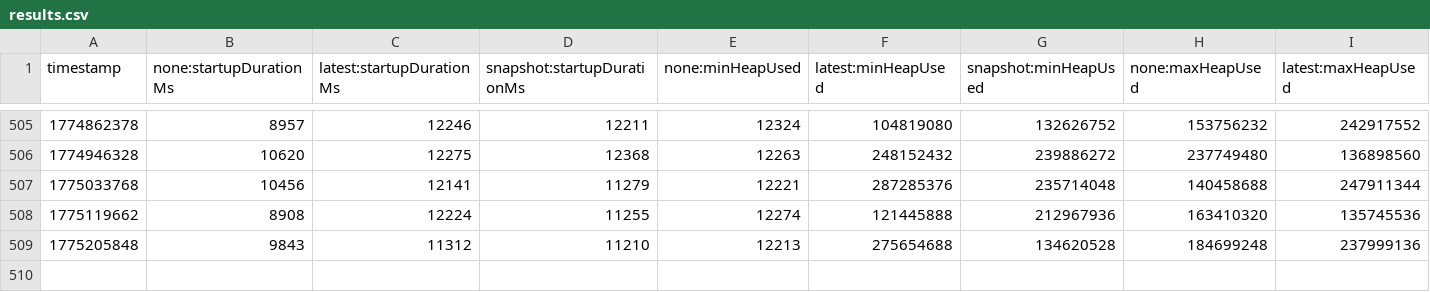
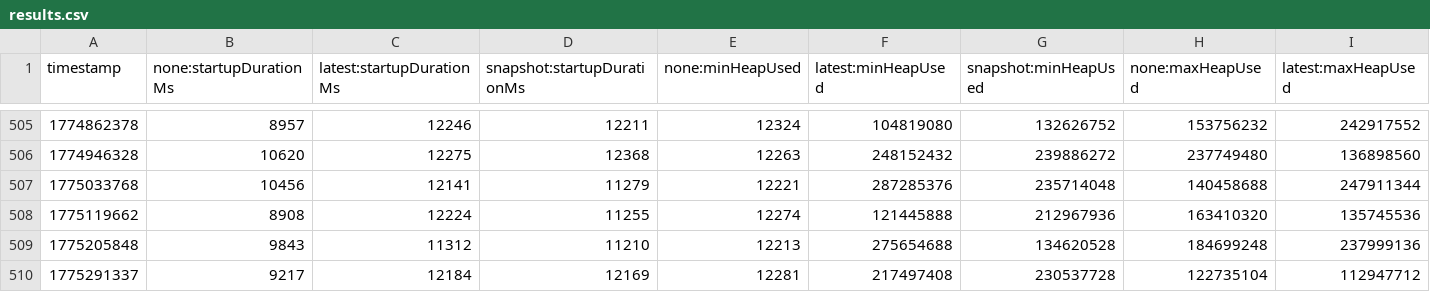
Before and after one commit to XiaoWeiKIN/opentelemetry-java-instrumentation, a CSV file: benchmark-overhead/results/release/results.csv, drawn as a sheet; only a part is shown, gaps mark what is left out; rows hold the shown columns only; the diff names each change by its address in the sheet, - before the commit and + after, or states it on an @@ line.

```diff
--- a/benchmark-overhead/results/release/results.csv
+++ b/benchmark-overhead/results/release/results.csv
+row 510: 1775291337 | 9217 | 12184 | 12169 | 12281 | 217497408 | 230537728 | 122735104 | 112947712
```
Also changed, not shown: 1 other file.
